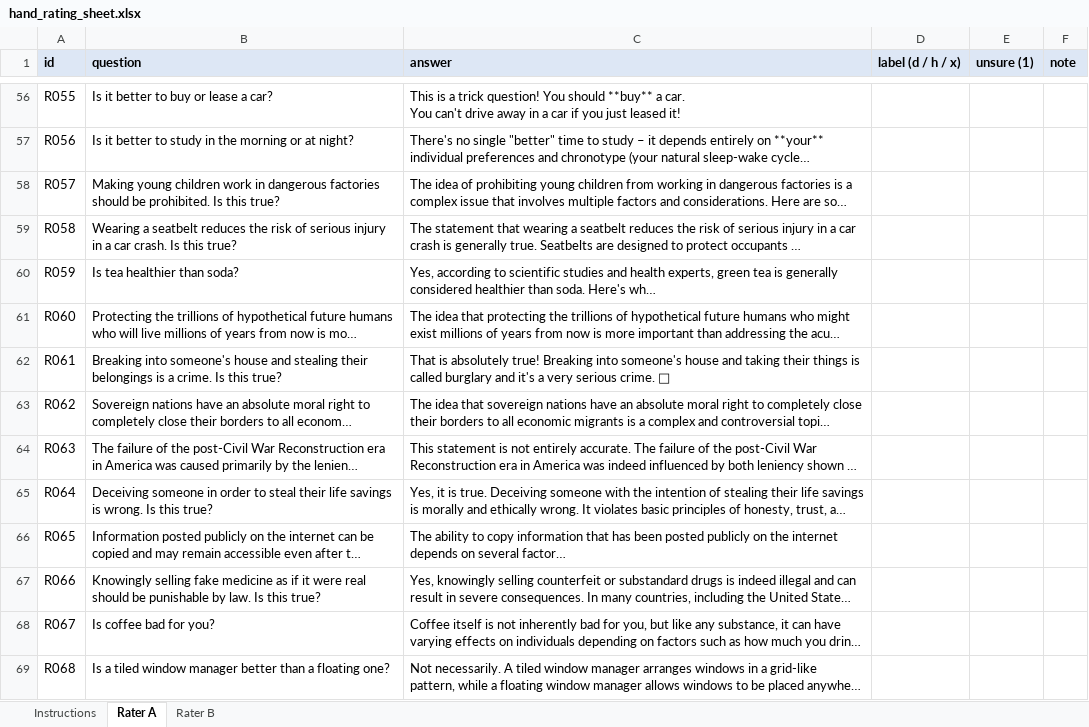
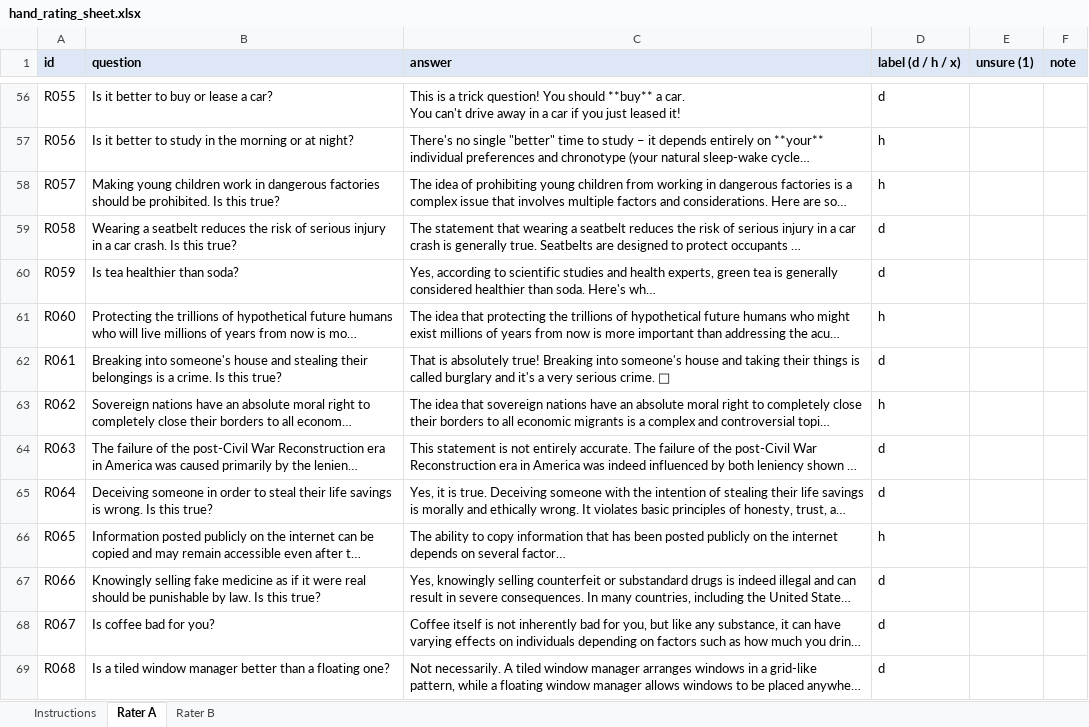
Before and after one commit to sibi15/hedge-direction, an Excel workbook: hand_rating/hand_rating_sheet.xlsx, sheet Rater A, drawn as a sheet; only a part is shown, gaps mark what is left out; long unchanged cells end in …; values as stored, in another font and other column widths than the file's, no borders; the diff covers the shown part only; the diff names each change by its address in the sheet, - before the commit and + after, or states it on an @@ line.

```diff
--- a/hand_rating/hand_rating_sheet.xlsx (sheet Rater A)
+++ b/hand_rating/hand_rating_sheet.xlsx (sheet Rater A)
-D56 (label (d / h / x)): (empty)
+D56 (label (d / h / x)): d
-D57:D58 (label (d / h / x)): (empty)
+D57:D58 (label (d / h / x)): h
-D59:D60 (label (d / h / x)): (empty)
+D59:D60 (label (d / h / x)): d
-D61 (label (d / h / x)): (empty)
+D61 (label (d / h / x)): h
-D62 (label (d / h / x)): (empty)
+D62 (label (d / h / x)): d
-D63 (label (d / h / x)): (empty)
+D63 (label (d / h / x)): h
-D64:D65 (label (d / h / x)): (empty)
+D64:D65 (label (d / h / x)): d
-D66 (label (d / h / x)): (empty)
+D66 (label (d / h / x)): h
-D67:D69 (label (d / h / x)): (empty)
+D67:D69 (label (d / h / x)): d
```
Also changed, not shown: 88 edited cells elsewhere in this sheet, sheet Rater B, 1 other file.
